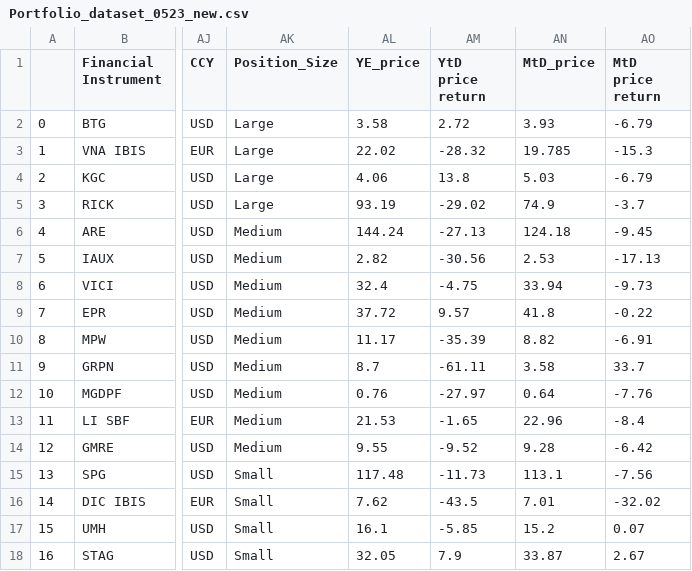
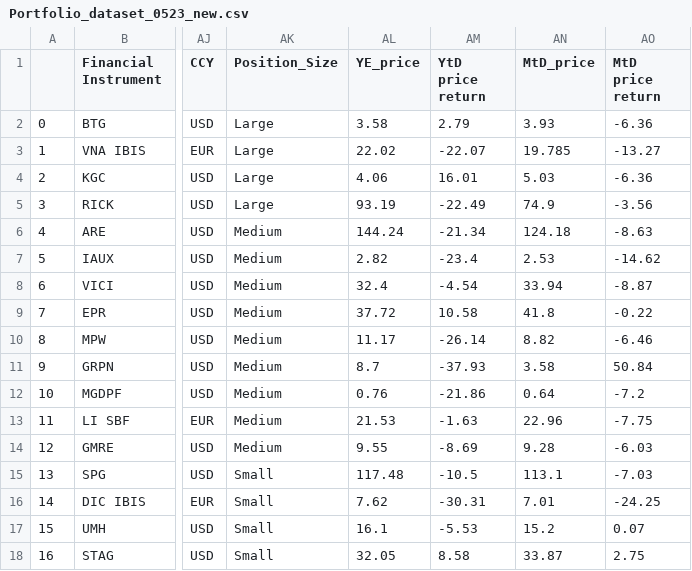
Before and after one commit to Lubza/Dashboard, a CSV file: data/Portfolio_dataset_0523_new.csv, drawn as a sheet; only a part is shown, gaps mark what is left out; the diff covers the shown part only; the diff names each change by its address in the sheet, - before the commit and + after, or states it on an @@ line.

Commit message:
may data set adjusted

```diff
--- a/data/Portfolio_dataset_0523_new.csv
+++ b/data/Portfolio_dataset_0523_new.csv
-AM2 (YtD price return): 2.72
+AM2 (YtD price return): 2.79
-AO2 (MtD price return): -6.79
+AO2 (MtD price return): -6.36
-AM3 (YtD price return): -28.32
+AM3 (YtD price return): -22.07
-AO3 (MtD price return): -15.3
+AO3 (MtD price return): -13.27
-AM4 (YtD price return): 13.8
+AM4 (YtD price return): 16.01
-AO4 (MtD price return): -6.79
+AO4 (MtD price return): -6.36
-AM5 (YtD price return): -29.02
+AM5 (YtD price return): -22.49
-AO5 (MtD price return): -3.7
+AO5 (MtD price return): -3.56
-AM6 (YtD price return): -27.13
+AM6 (YtD price return): -21.34
-AO6 (MtD price return): -9.45
+AO6 (MtD price return): -8.63
-AM7 (YtD price return): -30.56
+AM7 (YtD price return): -23.4
-AO7 (MtD price return): -17.13
+AO7 (MtD price return): -14.62
-AM8 (YtD price return): -4.75
+AM8 (YtD price return): -4.54
-AO8 (MtD price return): -9.73
+AO8 (MtD price return): -8.87
-AM9 (YtD price return): 9.57
+AM9 (YtD price return): 10.58
-AM10 (YtD price return): -35.39
+AM10 (YtD price return): -26.14
-AO10 (MtD price return): -6.91
+AO10 (MtD price return): -6.46
-AM11 (YtD price return): -61.11
+AM11 (YtD price return): -37.93
-AO11 (MtD price return): 33.7
+AO11 (MtD price return): 50.84
-AM12 (YtD price return): -27.97
+AM12 (YtD price return): -21.86
-AO12 (MtD price return): -7.76
+AO12 (MtD price return): -7.2
-AM13 (YtD price return): -1.65
+AM13 (YtD price return): -1.63
-AO13 (MtD price return): -8.4
+AO13 (MtD price return): -7.75
-AM14 (YtD price return): -9.52
+AM14 (YtD price return): -8.69
-AO14 (MtD price return): -6.42
+AO14 (MtD price return): -6.03
-AM15 (YtD price return): -11.73
+AM15 (YtD price return): -10.5
-AO15 (MtD price return): -7.56
+AO15 (MtD price return): -7.03
-AM16 (YtD price return): -43.5
+AM16 (YtD price return): -30.31
-AO16 (MtD price return): -32.02
+AO16 (MtD price return): -24.25
-AM17 (YtD price return): -5.85
+AM17 (YtD price return): -5.53
-AM18 (YtD price return): 7.9
+AM18 (YtD price return): 8.58
-AO18 (MtD price return): 2.67
+AO18 (MtD price return): 2.75
```
Also changed, not shown: 23 edited cells elsewhere in this file.
